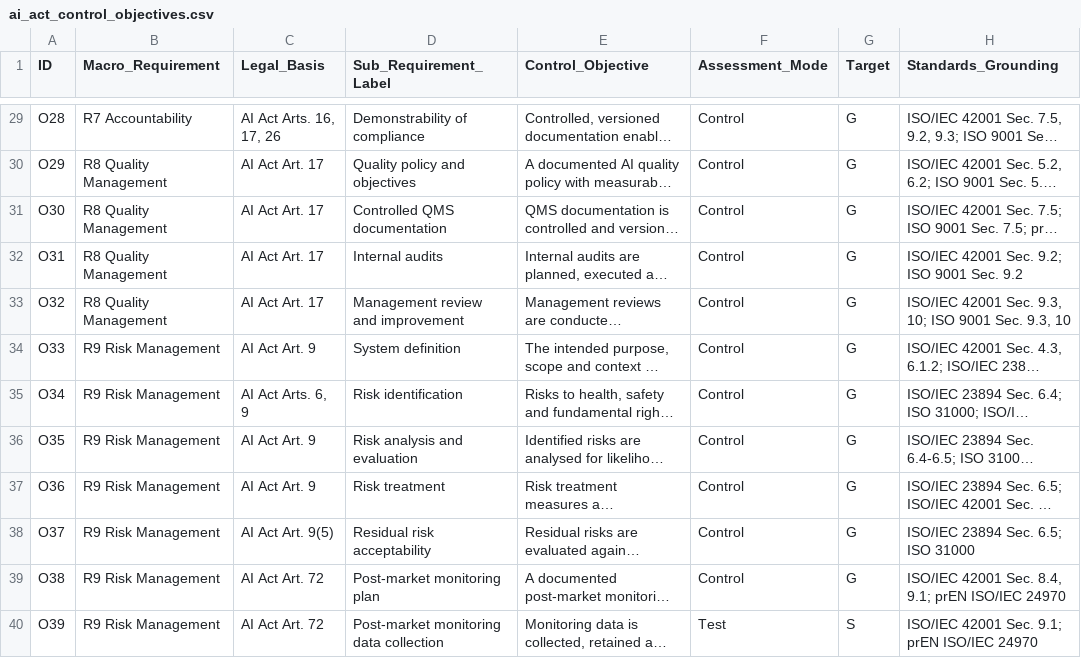
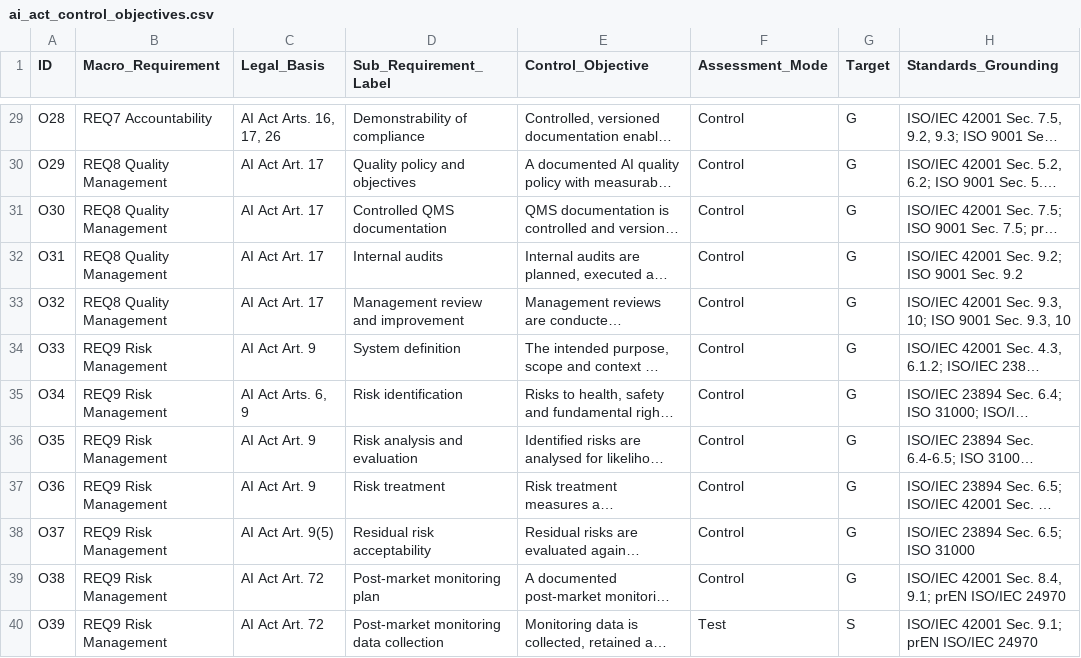
Before and after one commit to lux-ai-factory/aisc-control-objectives, a CSV file: src/aisc_control_objectives/data/ai_act_control_objectives.csv, drawn as a sheet; only a part is shown, gaps mark what is left out; long unchanged cells end in …; the diff covers the shown part only; the diff names each change by its address in the sheet, - before the commit and + after, or states it on an @@ line.

```diff
--- a/src/aisc_control_objectives/data/ai_act_control_objectives.csv
+++ b/src/aisc_control_objectives/data/ai_act_control_objectives.csv
-B29 (Macro_Requirement): R7 Accountability
+B29 (Macro_Requirement): REQ7 Accountability
-B30:B33 (Macro_Requirement): R8 Quality Management
+B30:B33 (Macro_Requirement): REQ8 Quality Management
-B34:B40 (Macro_Requirement): R9 Risk Management
+B34:B40 (Macro_Requirement): REQ9 Risk Management
```
Also changed, not shown: 38 edited cells elsewhere in this file, 16 other files.
